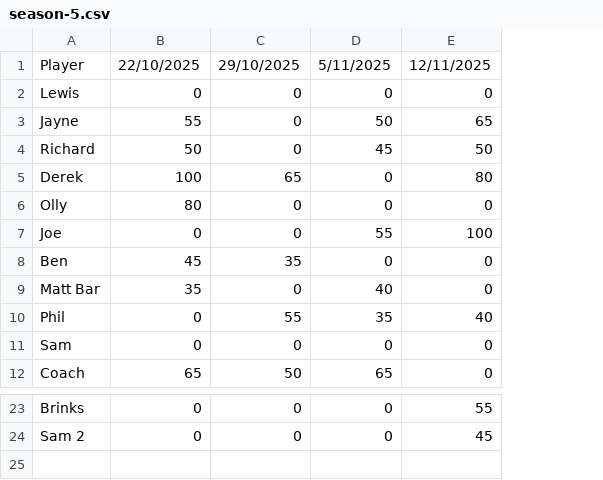
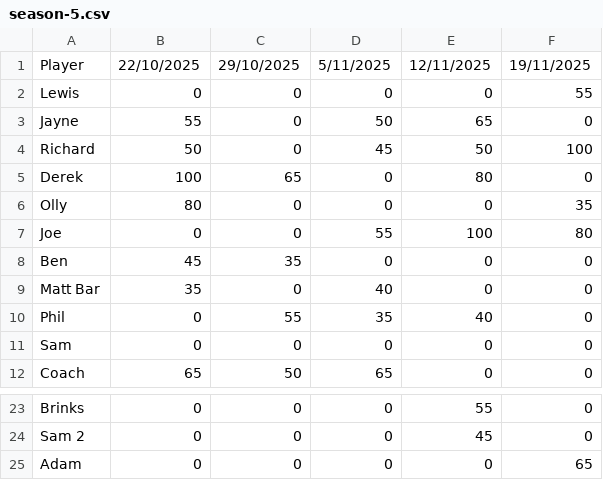
Before and after one commit to Smiter15/Tring-Poker-Club, a CSV file: src/data/season/season-5.csv, drawn as a sheet; only a part is shown, gaps mark what is left out; the diff names each change by its address in the sheet, - before the commit and + after, or states it on an @@ line.

Commit message:
Season 5 game 5

```diff
--- a/src/data/season/season-5.csv
+++ b/src/data/season/season-5.csv
+column F, rows 1-12: 19/11/2025 | 55 | 0 | 100 | 0 | 35 | 80 | 0 | 0 | 0 | 0 | 0; rows 23-24: 0 | 0
+row 25: Adam | 0 | 0 | 0 | 0 | 65
```
Also changed, not shown: 4 other files.
